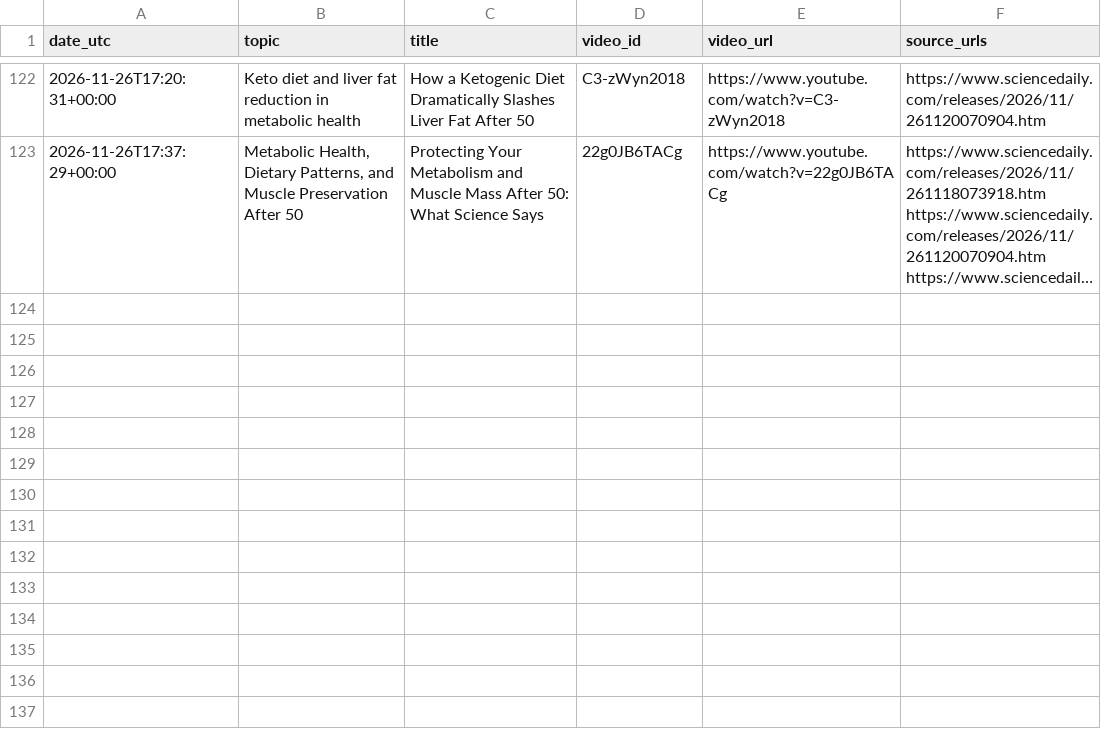
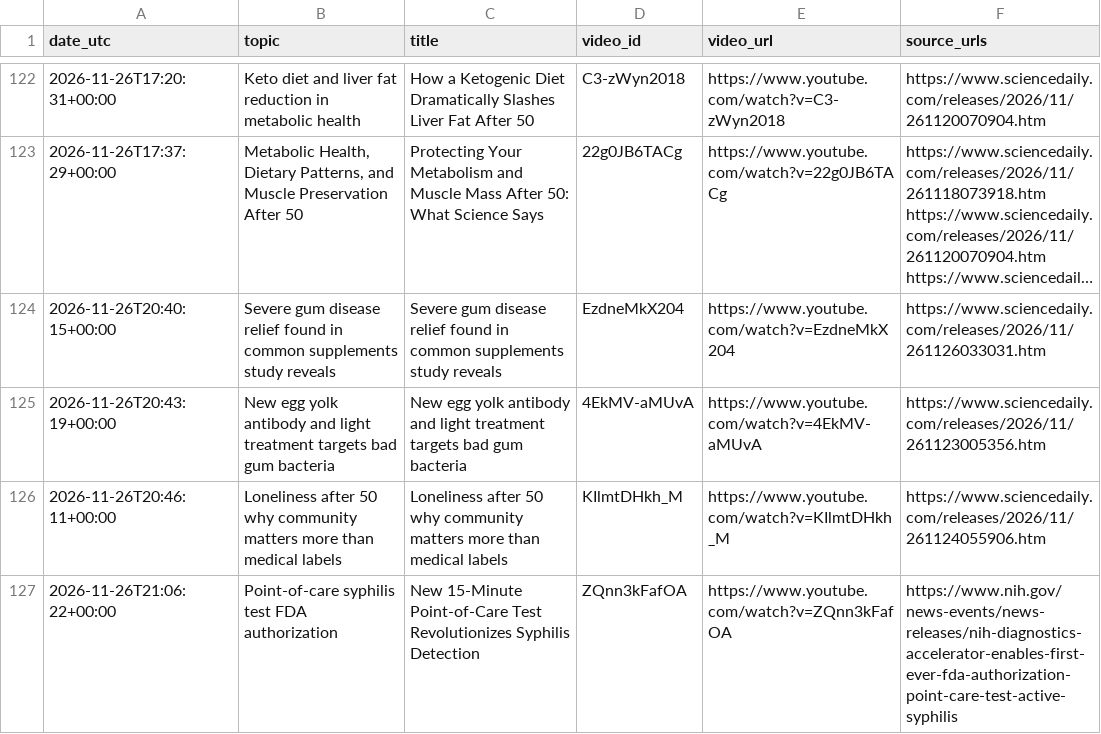
Before and after one commit to ignacitoooo/youtube_shorts_automation, a CSV file: data/historial_videos.csv, drawn as a sheet; only a part is shown, gaps mark what is left out; long unchanged cells end in …; the diff names each change by its address in the sheet, - before the commit and + after, or states it on an @@ line.

```diff
--- a/data/historial_videos.csv
+++ b/data/historial_videos.csv
+row 124: 2026-11-26T20:40:15+00:00 | Severe gum disease relief found in common supplements study reveals | Severe gum disease relief found in common supplements study reveals | EzdneMkX204 | https://www.youtube.com/watch?v=EzdneMkX204 | https://www.sciencedaily.com/releases/2026/11/261126033031.htm
+row 125: 2026-11-26T20:43:19+00:00 | New egg yolk antibody and light treatment targets bad gum bacteria | New egg yolk antibody and light treatment targets bad gum bacteria | 4EkMV-aMUvA | https://www.youtube.com/watch?v=4EkMV-aMUvA | https://www.sciencedaily.com/releases/2026/11/261123005356.htm
+row 126: 2026-11-26T20:46:11+00:00 | Loneliness after 50 why community matters more than medical labels | Loneliness after 50 why community matters more than medical labels | KIlmtDHkh_M | https://www.youtube.com/watch?v=KIlmtDHkh_M | https://www.sciencedaily.com/releases/2026/11/261124055906.htm
+row 127: 2026-11-26T21:06:22+00:00 | Point-of-care syphilis test FDA authorization | New 15-Minute Point-of-Care Test Revolutionizes Syphilis Detection | ZQnn3kFafOA | https://www.youtube.com/watch?v=ZQnn3kFafOA | https://www.nih.gov/news-events/news-releases/nih-diagnostics-accelerator-enables-first-ever-fda-authorization-point-care-test-active-syphilis
```
